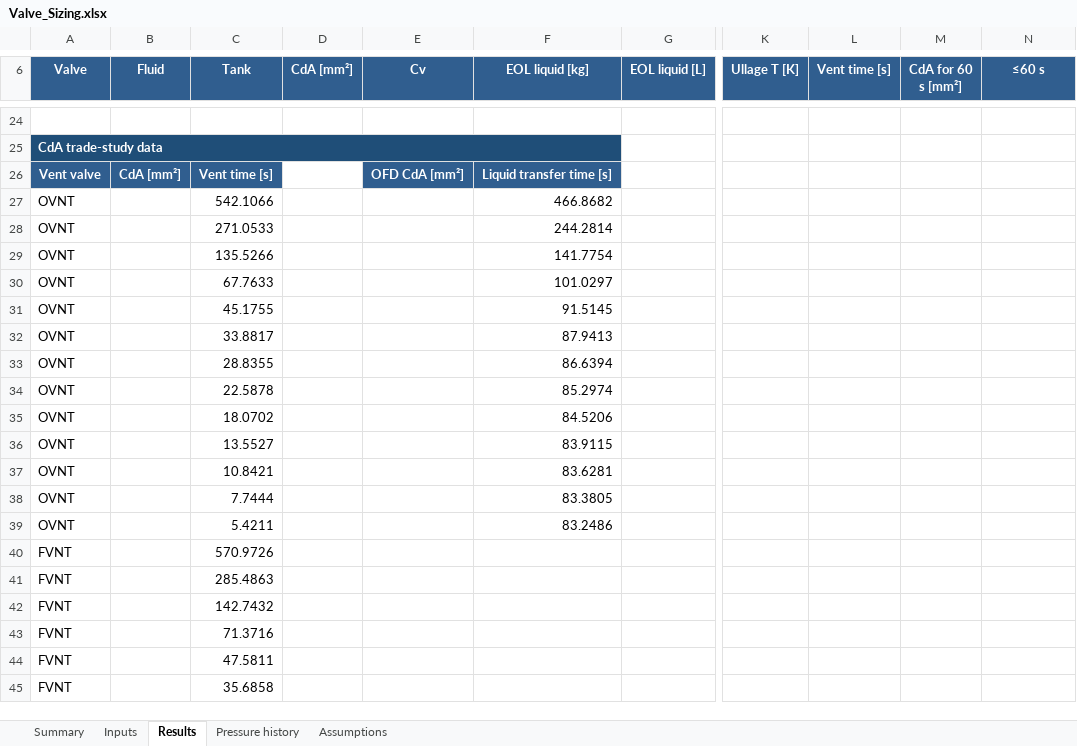
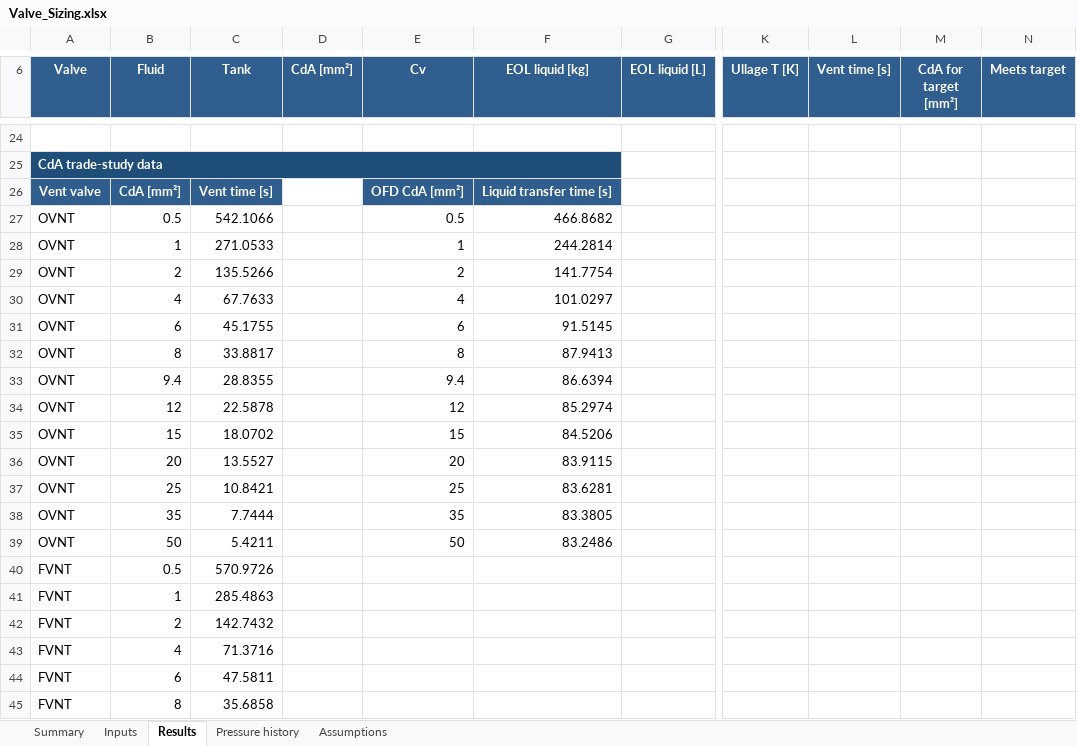
Before and after one commit to gt-space/hopper, an Excel workbook: sims/hopper_fullflow/isolated_sims/valve_sizing/outputs/valve_sizing_outputs/Valve_Sizing.xlsx, sheet Results, drawn as a sheet; only a part is shown, gaps mark what is left out; values as stored, in another font and other column widths than the file's, no borders; the diff covers the shown part only; the diff names each change by its address in the sheet, - before the commit and + after, or states it on an @@ line.

```diff
--- a/sims/hopper_fullflow/isolated_sims/valve_sizing/outputs/valve_sizing_outputs/Valve_Sizing.xlsx (sheet Results)
+++ b/sims/hopper_fullflow/isolated_sims/valve_sizing/outputs/valve_sizing_outputs/Valve_Sizing.xlsx (sheet Results)
-M6: CdA for 60 s [mm²]
+M6: CdA for target [mm²]
-N6: ≤60 s
+N6: Meets target
-B27 (Fluid): (empty)
+B27 (Fluid): 0.5
-E27 (Cv): (empty)
+E27 (Cv): 0.5
-B28 (Fluid): (empty)
+B28 (Fluid): 1
-E28 (Cv): (empty)
+E28 (Cv): 1
-B29 (Fluid): (empty)
+B29 (Fluid): 2
-E29 (Cv): (empty)
+E29 (Cv): 2
-B30 (Fluid): (empty)
+B30 (Fluid): 4
-E30 (Cv): (empty)
+E30 (Cv): 4
-B31 (Fluid): (empty)
+B31 (Fluid): 6
-E31 (Cv): (empty)
+E31 (Cv): 6
-B32 (Fluid): (empty)
+B32 (Fluid): 8
-E32 (Cv): (empty)
+E32 (Cv): 8
-B33 (Fluid): (empty)
+B33 (Fluid): 9.4
-E33 (Cv): (empty)
+E33 (Cv): 9.4
-B34 (Fluid): (empty)
+B34 (Fluid): 12
-E34 (Cv): (empty)
+E34 (Cv): 12
-B35 (Fluid): (empty)
+B35 (Fluid): 15
-E35 (Cv): (empty)
+E35 (Cv): 15
-B36 (Fluid): (empty)
+B36 (Fluid): 20
-E36 (Cv): (empty)
+E36 (Cv): 20
-B37 (Fluid): (empty)
+B37 (Fluid): 25
-E37 (Cv): (empty)
+E37 (Cv): 25
-B38 (Fluid): (empty)
+B38 (Fluid): 35
-E38 (Cv): (empty)
+E38 (Cv): 35
-B39 (Fluid): (empty)
+B39 (Fluid): 50
-E39 (Cv): (empty)
+E39 (Cv): 50
-B40 (Fluid): (empty)
+B40 (Fluid): 0.5
-B41 (Fluid): (empty)
+B41 (Fluid): 1
-B42 (Fluid): (empty)
+B42 (Fluid): 2
-B43 (Fluid): (empty)
+B43 (Fluid): 4
-B44 (Fluid): (empty)
+B44 (Fluid): 6
-B45 (Fluid): (empty)
+B45 (Fluid): 8
```
Also changed, not shown: 23 edited cells elsewhere in this sheet, sheet Summary, sheet Pressure history, sheet Inputs, sheet Assumptions, charts or pictures, sims/hopper_fullflow/Outputs/Hopper_Parameters.xlsx, 2 other files.
